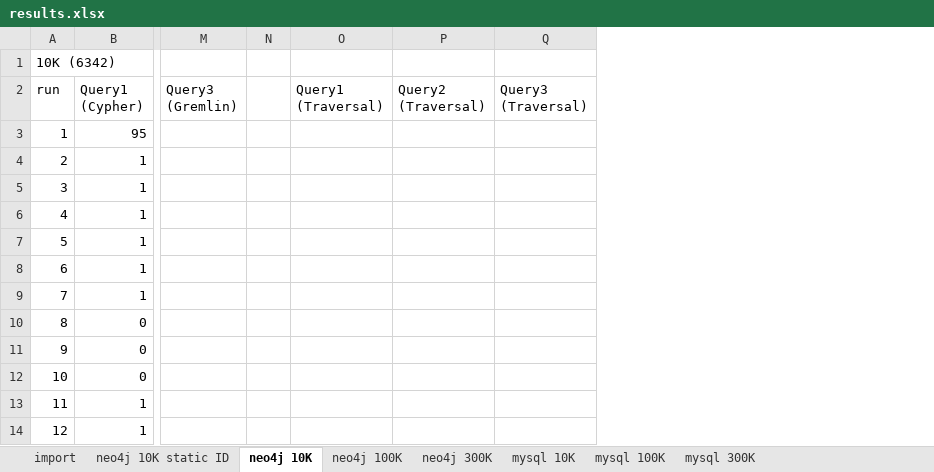
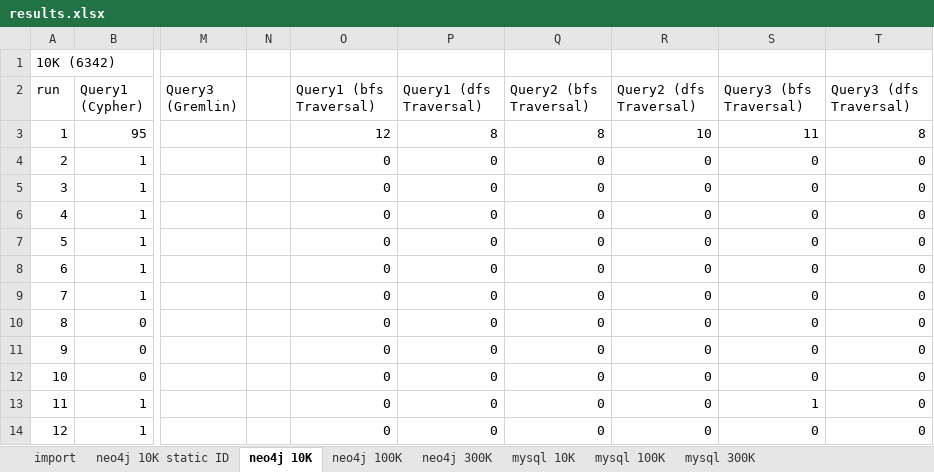
Before and after one commit to s1ck/GraphDB-Benchmark-IR, an Excel workbook: docs/results/neo4j/results.xlsx, sheet neo4j 10K, drawn as a sheet; only a part is shown, gaps mark what is left out; values as stored, in another font and other column widths than the file's, no borders; removed rows and columns are numbered as before the commit, all else as after; the diff names each change by its address in the sheet, - before the commit and + after, or states it on an @@ line.

```diff
--- a/docs/results/neo4j/results.xlsx (sheet neo4j 10K)
+++ b/docs/results/neo4j/results.xlsx (sheet neo4j 10K)
-column O (Query1 (Traversal)), empty
-column P (Query2 (Traversal)), empty
-column Q (Query3 (Traversal)), empty
+column O (Query1 (bfs Traversal)), rows 3-14: 12 | 0 | 0 | 0 | 0 | 0 | 0 | 0 | 0 | 0 | 0 | 0
+column P (Query1 (dfs Traversal)), rows 3-14: 8 | 0 | 0 | 0 | 0 | 0 | 0 | 0 | 0 | 0 | 0 | 0
+column Q (Query2 (bfs Traversal)), rows 3-14: 8 | 0 | 0 | 0 | 0 | 0 | 0 | 0 | 0 | 0 | 0 | 0
+column R (Query2 (dfs Traversal)), rows 3-14: 10 | 0 | 0 | 0 | 0 | 0 | 0 | 0 | 0 | 0 | 0 | 0
+column S (Query3 (bfs Traversal)), rows 3-14: 11 | 0 | 0 | 0 | 0 | 0 | 0 | 0 | 0 | 0 | 1 | 0
+column T (Query3 (dfs Traversal)), rows 3-14: 8 | 0 | 0 | 0 | 0 | 0 | 0 | 0 | 0 | 0 | 0 | 0
```
Also changed, not shown: charts or pictures, 26 other files.
